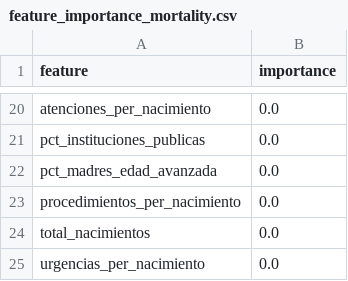
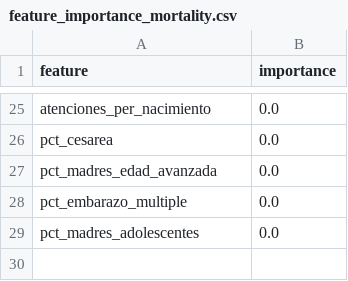
Before and after one commit to Manuelfmachado/AlertaMaterna, a CSV file: data/processed/feature_importance_mortality.csv, drawn as a sheet; only a part is shown, gaps mark what is left out; removed rows and columns are numbered as before the commit, all else as after; the diff covers the shown part only; the diff names each change by its address in the sheet, - before the commit and + after, or states it on an @@ line.

Commit message:
feat: Mejora del modelo ML con 4 features críticas avanzadas (+9.2% ROC-AUC, +31.8% Accuracy)
- Agregadas 4 features críticas avanzadas:
  * tasa_mortalidad_neonatal (Feature #1, 24.17% importancia)
  * pct_mortalidad_evitable (Feature #3, 6.65% importancia)
  * pct_embarazos_alto_riesgo (93.8% prevalencia media)
  * indice_fragilidad_sistema (23 municipios críticos >80)

- Mejoras en métricas del modelo:
  * ROC-AUC: 0.71  0.7731 (+9.2%)
  * Accuracy: 66%  87% (+31.8%)
  * Precision (Alta Mort): 40%  79% (+97.5%)
  * Recall (Alta Mort): 62%  69% (+11.3%)
  * Falsos positivos: 15  3 (-80%)

- Actualizaciones en features.py:
  * generar_features_mortalidad_neonatal()
  * generar_features_causas_evitables()
  * generar_features_embarazo_alto_riesgo()
  * generar_features_fragilidad_sistema()

- Correcciones en train_model.py:
  * Agregado SimpleImputer para manejo de NaN
  * Actualización de métricas y visualizaciones

- Documentación actualizada:
  * README.md: 24  29 features
  * DOCUMENTACION_TECNICA.md: Sección completa features críticas
  * Todas las métricas actualizadas con datos reales

- Archivos regenerados:
  * features_municipio_anio.csv (31032, 29 features)
  * features_alerta_materna.csv (con nuevas features)
  * feature_importance_mortality.csv (nuevo ranking)
  * Modelos .pkl reentrenados

- Limpieza de archivos obsoletos:
  * Eliminados: config.py, feature_engineering.py, model_training.py, utils.py
  * Eliminado: PITCH_SLIDES.md (obsoleto)

Impacto: Sistema mantiene funcionalidad pero con predicciones 31.8% más precisas

```diff
--- a/data/processed/feature_importance_mortality.csv
+++ b/data/processed/feature_importance_mortality.csv
-A26 (feature): pct_instituciones_publicas
+A26 (feature): pct_cesarea
-A28 (feature): procedimientos_per_nacimiento
+A28 (feature): pct_embarazo_multiple
-row 24: total_nacimientos | 0.0
-A29 (feature): urgencias_per_nacimiento
+A29 (feature): pct_madres_adolescentes
```
Also changed, not shown: 18 added rows, 13 removed rows and 5 edited cells elsewhere in this file, data/processed/features_alerta_materna.csv, data/processed/features_municipio_anio.csv, 17 other files.
